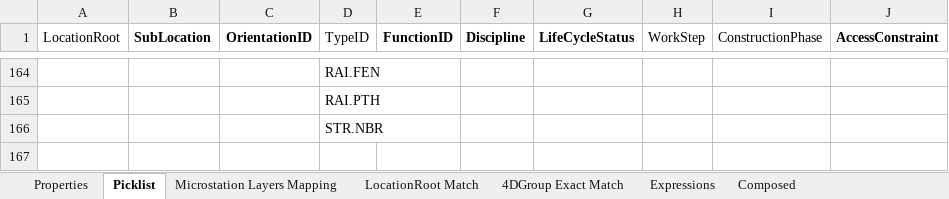
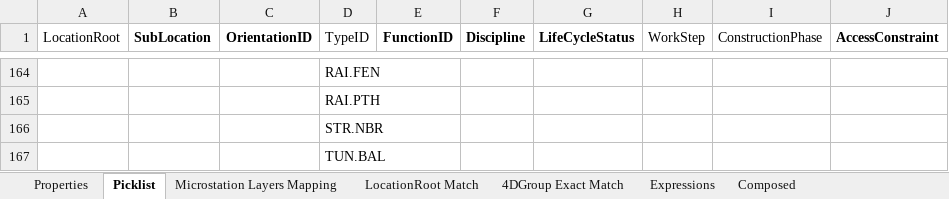
Before and after one commit to braileee/IfcManager, an Excel workbook: IfcManager.BL/Files/IfcManagerFiles/IFC parameters.xlsx, sheet Picklist, drawn as a sheet; only a part is shown, gaps mark what is left out; values as stored, in another font and other column widths than the file's, no borders; table styles not drawn; the diff names each change by its address in the sheet, - before the commit and + after, or states it on an @@ line.

```diff
--- a/IfcManager.BL/Files/IfcManagerFiles/IFC parameters.xlsx (sheet Picklist)
+++ b/IfcManager.BL/Files/IfcManagerFiles/IFC parameters.xlsx (sheet Picklist)
+row 167:  |  |  | TUN.BAL
```
Also changed, not shown: sheet LocationRoot Match, sheet 4DGroup Exact Match, 4 other files.
